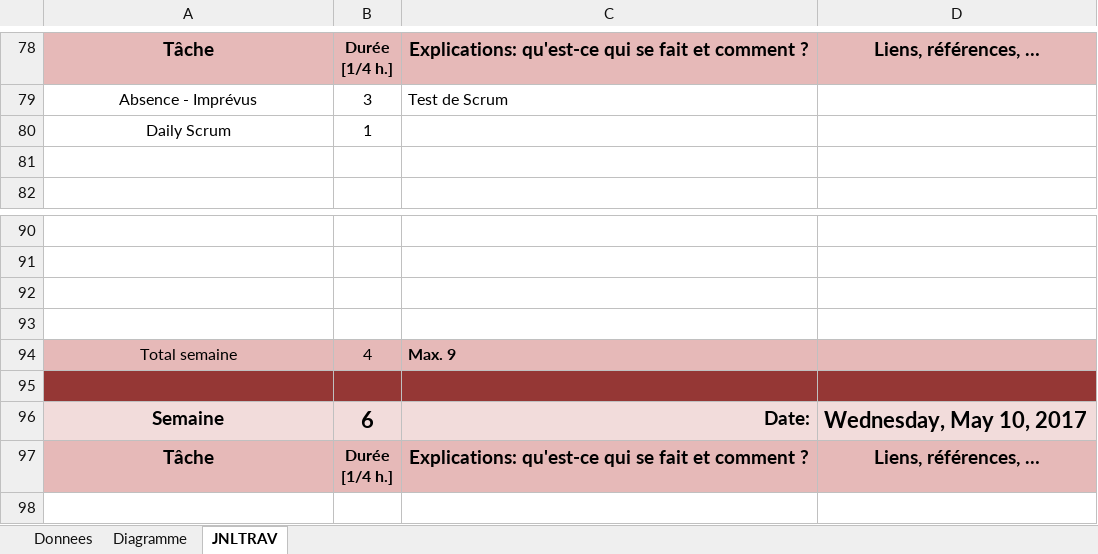
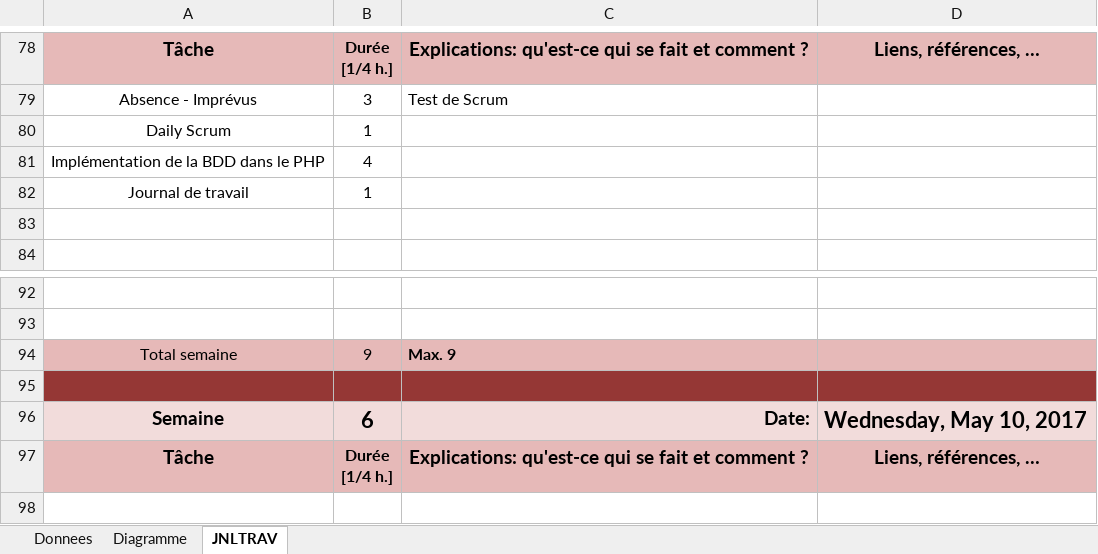
Before and after one commit to guggisbeti/ma-gu-wa, an Excel workbook: JdT-mayorjo.xlsm, sheet JNLTRAV, drawn as a sheet; only a part is shown, gaps mark what is left out; values as stored, in another font and other column widths than the file's, no borders; charts and pictures not drawn; removed rows and columns are numbered as before the commit, all else as after; the diff names each change by its address in the sheet, - before the commit and + after, or states it on an @@ line.

Commit message:
jdt-JMR
edit de 03.05.2017

```diff
--- a/JdT-mayorjo.xlsm (sheet JNLTRAV)
+++ b/JdT-mayorjo.xlsm (sheet JNLTRAV)
+row 81: Implémentation de la BDD dans le PHP | 4
+row 82: Journal de travail | 1
-row 92: (empty)
-row 93: (empty)
-B94: 4
+B94: 9
```
Also changed, not shown: charts or pictures.
